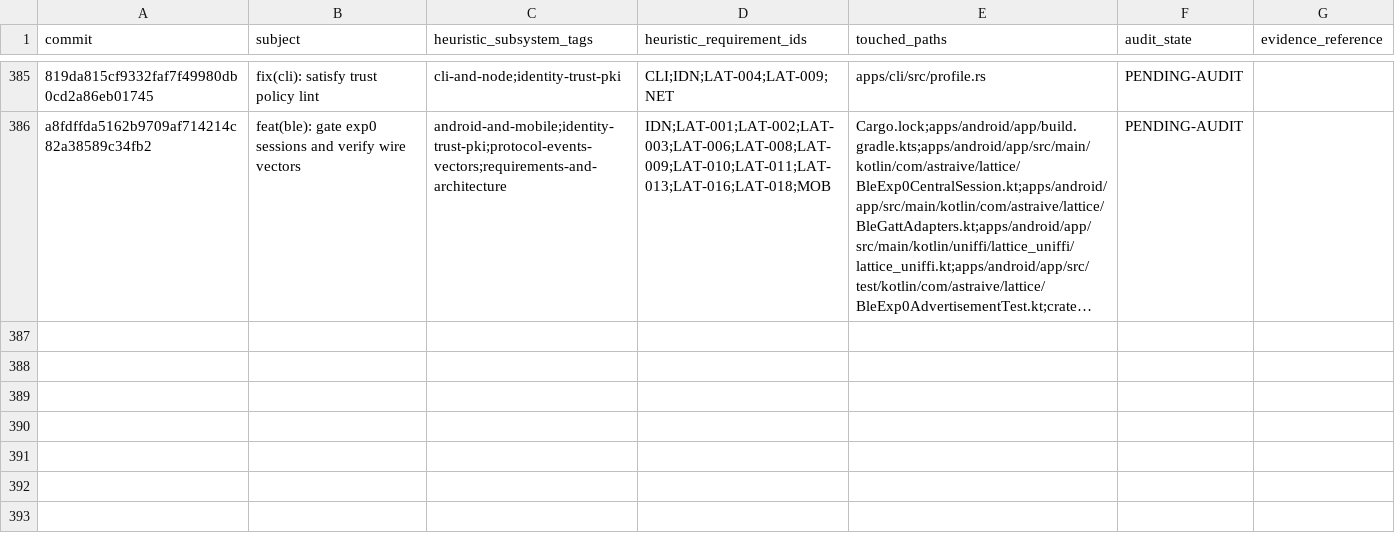
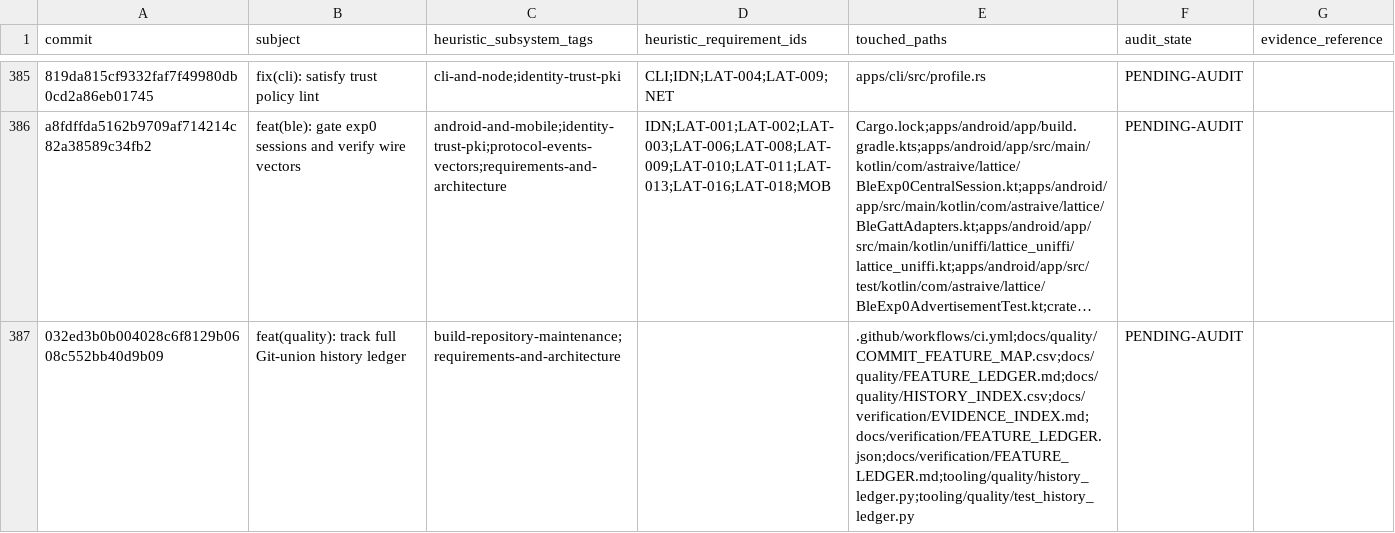
Before and after one commit to Astraive/lattice, a CSV file: docs/quality/HISTORY_INDEX.csv, drawn as a sheet; only a part is shown, gaps mark what is left out; long unchanged cells end in …; the diff covers the shown part only; the diff names each change by its address in the sheet, - before the commit and + after, or states it on an @@ line.

Commit message:
docs(quality): refresh ledger after stacked merges

```diff
--- a/docs/quality/HISTORY_INDEX.csv
+++ b/docs/quality/HISTORY_INDEX.csv
+row 387: 032ed3b0b004028c6f8129b0608c552bb40d9b09 | feat(quality): track full Git-union history ledger | build-repository-maintenance;requirements-and-architecture |  | .github/workflows/ci.yml;docs/quality/COMMIT_FEATURE_MAP.csv;docs/quality/FEATURE_LEDGER.md;docs/quality/HISTORY_INDEX.csv;docs/verification/EVIDENCE_INDEX.md;docs/verification/FEATURE_LEDGER.json;docs/verification/FEATURE_LEDGER.md;tooling/quality/history_ledger.py;tooling/quality/test_history_ledger.py | PENDING-AUDIT
```
Also changed, not shown: 2 added rows elsewhere in this file, docs/quality/COMMIT_FEATURE_MAP.csv, 4 other files.
